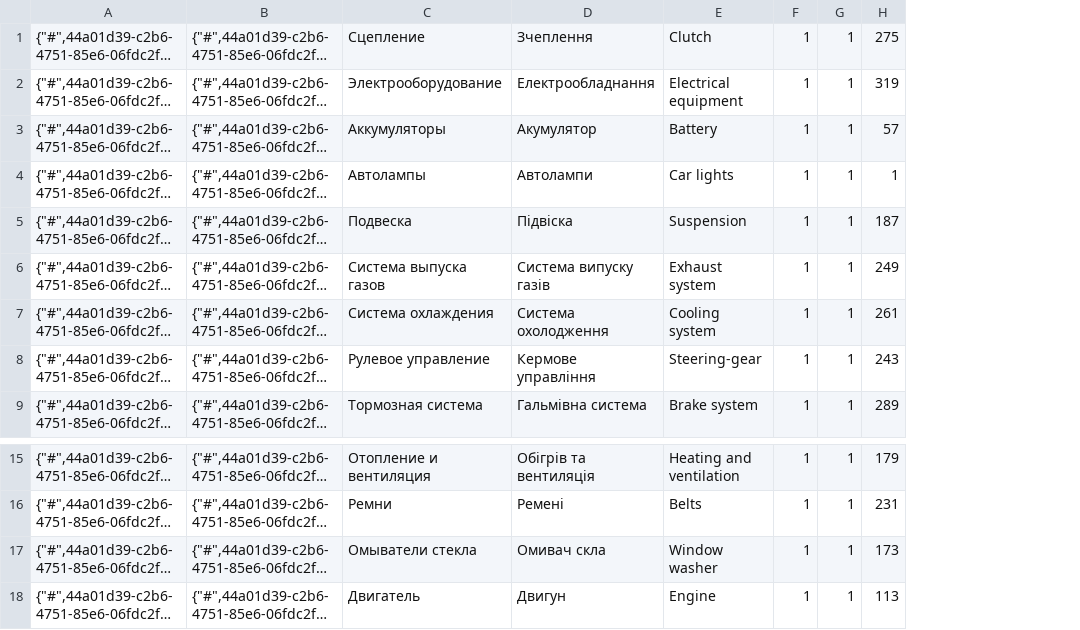
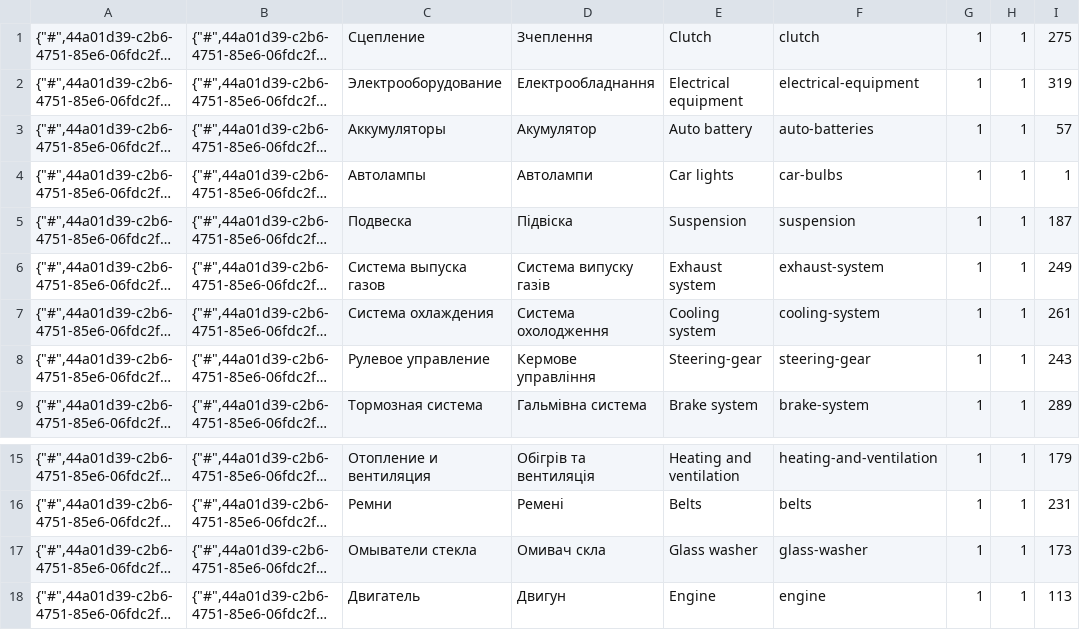
Before and after one commit to TorsionGroup/decort_shop, a CSV file: decort_shop/shop/api/cache/categories.csv, drawn as a sheet; only a part is shown, gaps mark what is left out; long unchanged cells end in …; the diff names each change by its address in the sheet, - before the commit and + after, or states it on an @@ line.

```diff
--- a/decort_shop/shop/api/cache/categories.csv
+++ b/decort_shop/shop/api/cache/categories.csv
+column F, rows 1-9: clutch | electrical-equipment | auto-batteries | сar-bulbs | suspension | exhaust-system | cooling-system | steering-gear | brake-system; rows 15-18: heating-and-ventilation | belts | glass-washer | engine
-E3: Battery
+E3: Auto battery
-E17: Window washer
+E17: Glass washer
```
Also changed, not shown: decort_shop/shop/api/cache/balances.csv, decort_shop/shop/api/cache/currencies.csv, 17 other files.
